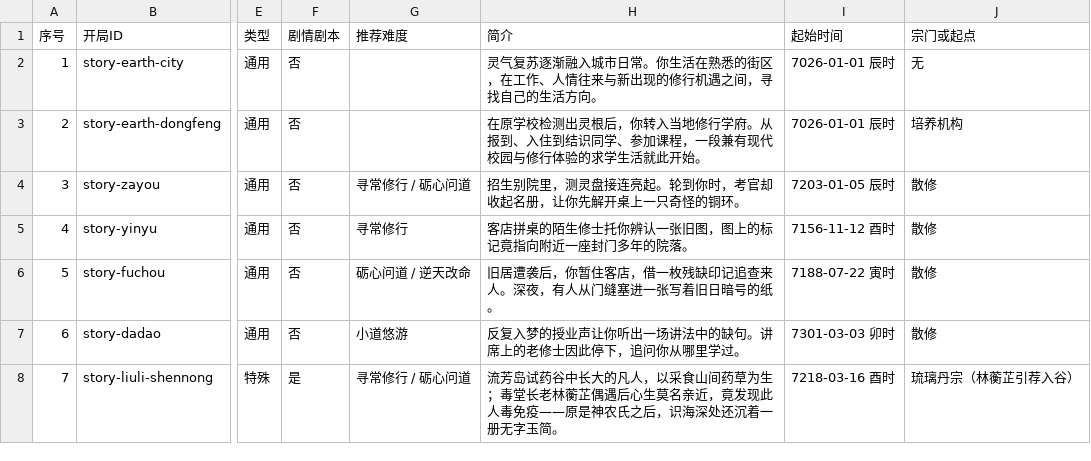
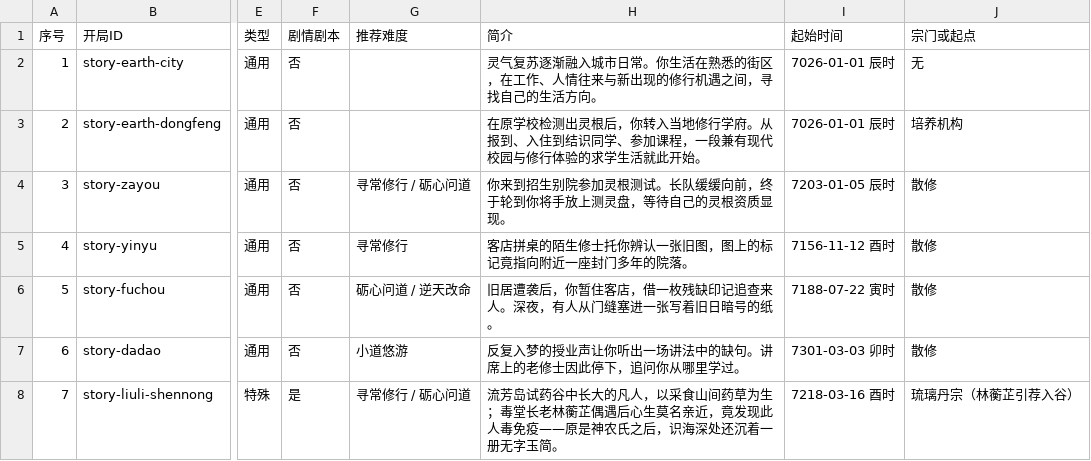
Before and after one commit to Awene/Cultivation-Card-Game, a CSV file: Doc/开局清单.csv, drawn as a sheet; only a part is shown, gaps mark what is left out; the diff names each change by its address in the sheet, - before the commit and + after, or states it on an @@ line.

```diff
--- a/Doc/开局清单.csv
+++ b/Doc/开局清单.csv
-H4 (简介): 招生别院里，测灵盘接连亮起。轮到你时，考官却收起名册，让你先解开桌上一只奇怪的铜环。
+H4 (简介): 你来到招生别院参加灵根测试。长队缓缓向前，终于轮到你将手放上测灵盘，等待自己的灵根资质显现。
```
Also changed, not shown: 9 other files.
